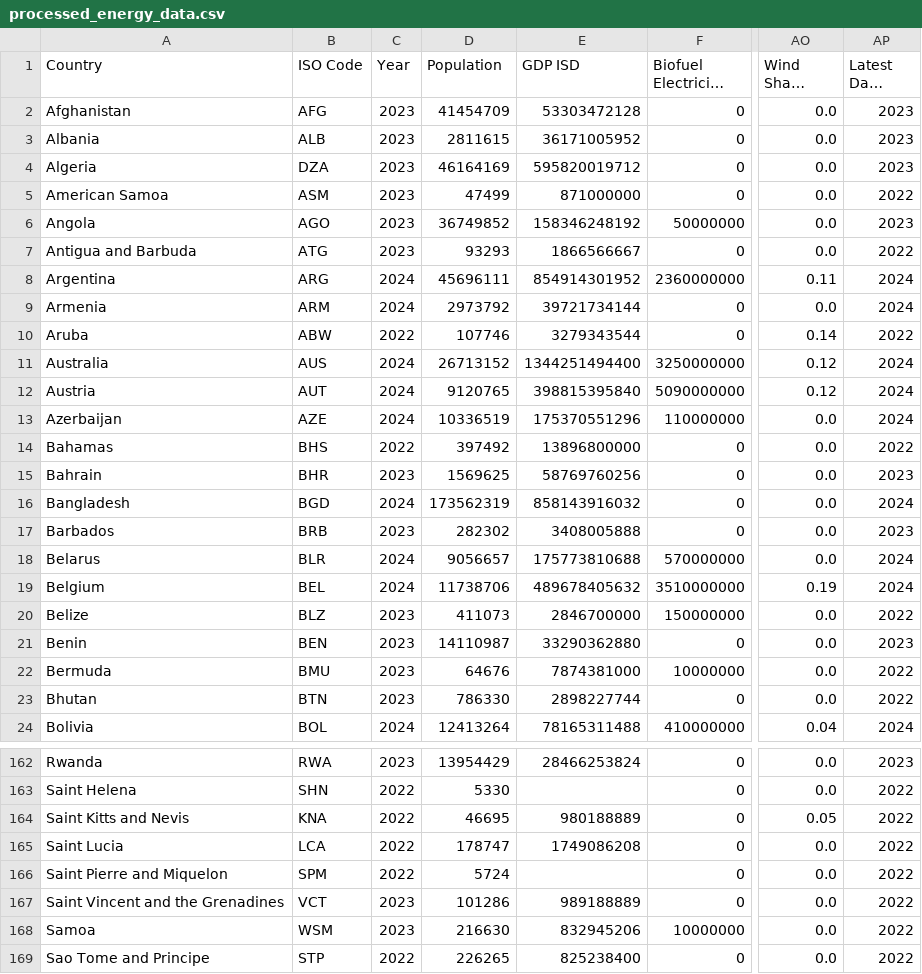
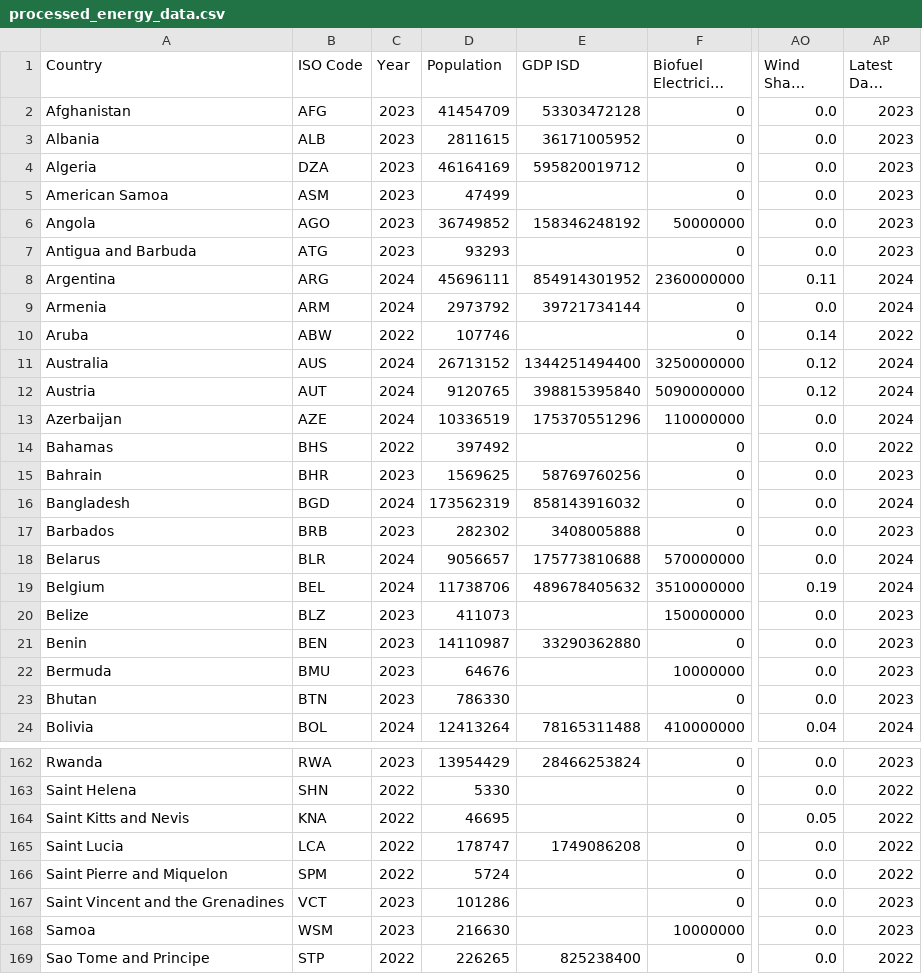
Before and after one commit to syncneural/data, a CSV file: output/processed_energy_data.csv, drawn as a sheet; only a part is shown, gaps mark what is left out; long unchanged cells end in …; the diff covers the shown part only; the diff names each change by its address in the sheet, - before the commit and + after, or states it on an @@ line.

```diff
--- a/output/processed_energy_data.csv
+++ b/output/processed_energy_data.csv
-E5 (GDP ISD): 871000000
+E5 (GDP ISD): (empty)
-AP5 (Latest Data Year): 2022
+AP5 (Latest Data Year): 2023
-E7 (GDP ISD): 1866566667
+E7 (GDP ISD): (empty)
-AP7 (Latest Data Year): 2022
+AP7 (Latest Data Year): 2023
-E10 (GDP ISD): 3279343544
+E10 (GDP ISD): (empty)
-E14 (GDP ISD): 13896800000
+E14 (GDP ISD): (empty)
-E20 (GDP ISD): 2846700000
+E20 (GDP ISD): (empty)
-AP20 (Latest Data Year): 2022
+AP20 (Latest Data Year): 2023
-E22 (GDP ISD): 7874381000
+E22 (GDP ISD): (empty)
-AP22:AP23 (Latest Data Year): 2022
+AP22:AP23 (Latest Data Year): 2023
-E23 (GDP ISD): 2898227744
+E23 (GDP ISD): (empty)
-E164 (GDP ISD): 980188889
+E164 (GDP ISD): (empty)
-E167 (GDP ISD): 989188889
+E167 (GDP ISD): (empty)
-AP167:AP168 (Latest Data Year): 2022
+AP167:AP168 (Latest Data Year): 2023
-E168 (GDP ISD): 832945206
+E168 (GDP ISD): (empty)
```
Also changed, not shown: 40 edited cells elsewhere in this file.
